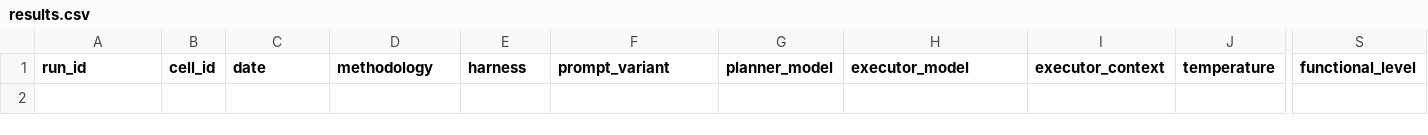
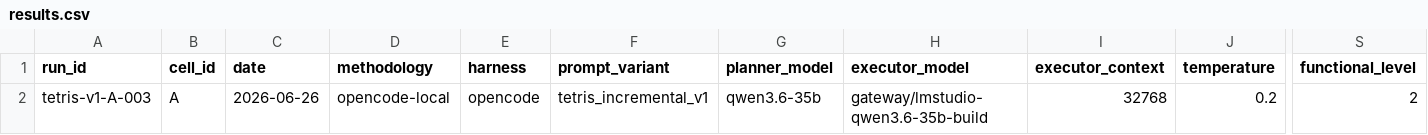
Before and after one commit to xmartlabs/sdlc-ml-python-harness-lab, a CSV file: benchmarks/tetris/results.csv, drawn as a sheet; only a part is shown, gaps mark what is left out; rows hold the shown columns only; the diff names each change by its address in the sheet, - before the commit and + after, or states it on an @@ line.

Commit message:
bench: close tetris-v1-A-003 (score=2/10, interventions=0)

```diff
--- a/benchmarks/tetris/results.csv
+++ b/benchmarks/tetris/results.csv
+row 2: tetris-v1-A-003 | A | 2026-06-26 | opencode-local | opencode | tetris_incremental_v1 | qwen3.6-35b | gateway/lmstudio-qwen3.6-35b-build | 32768 | 0.2 | 2
```
Also changed, not shown: 10 other files.
